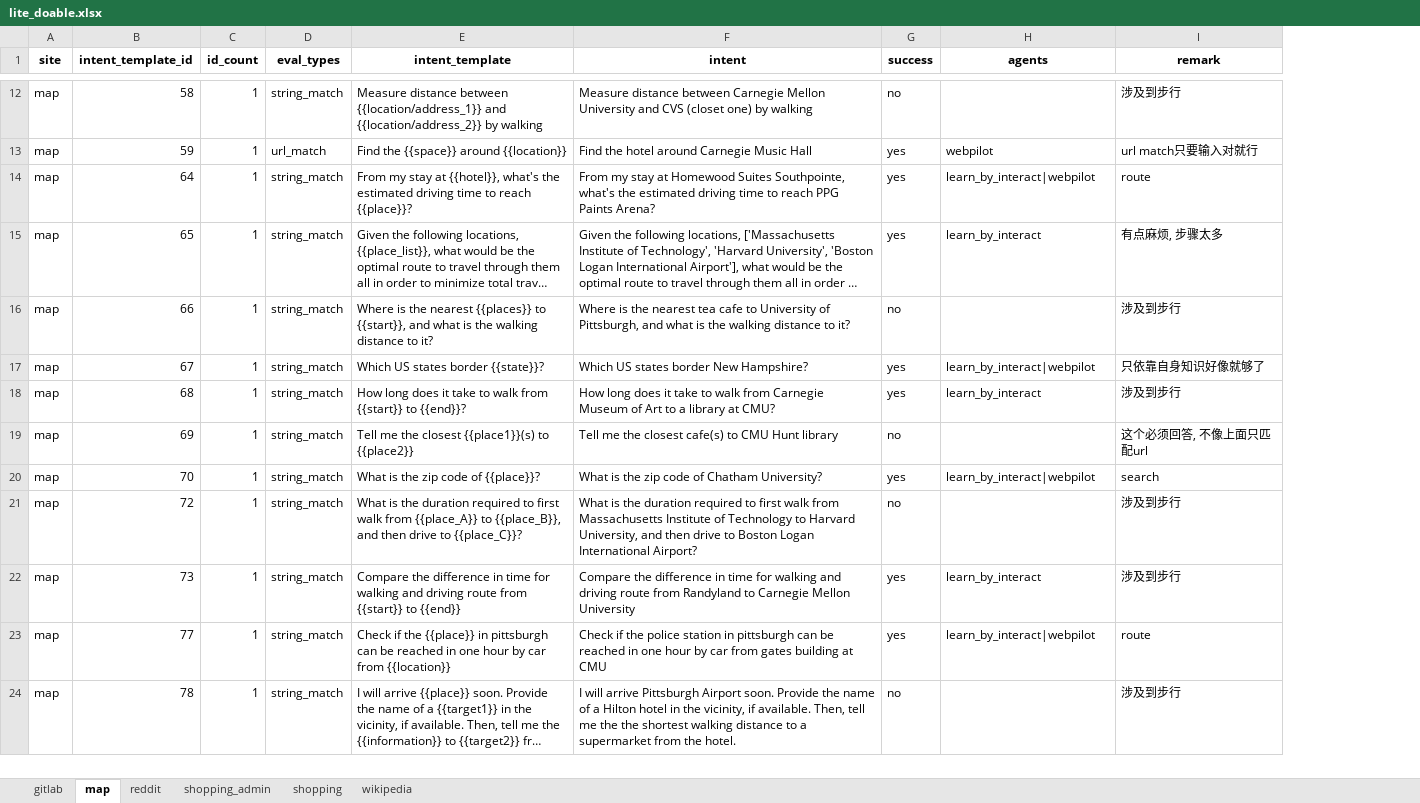
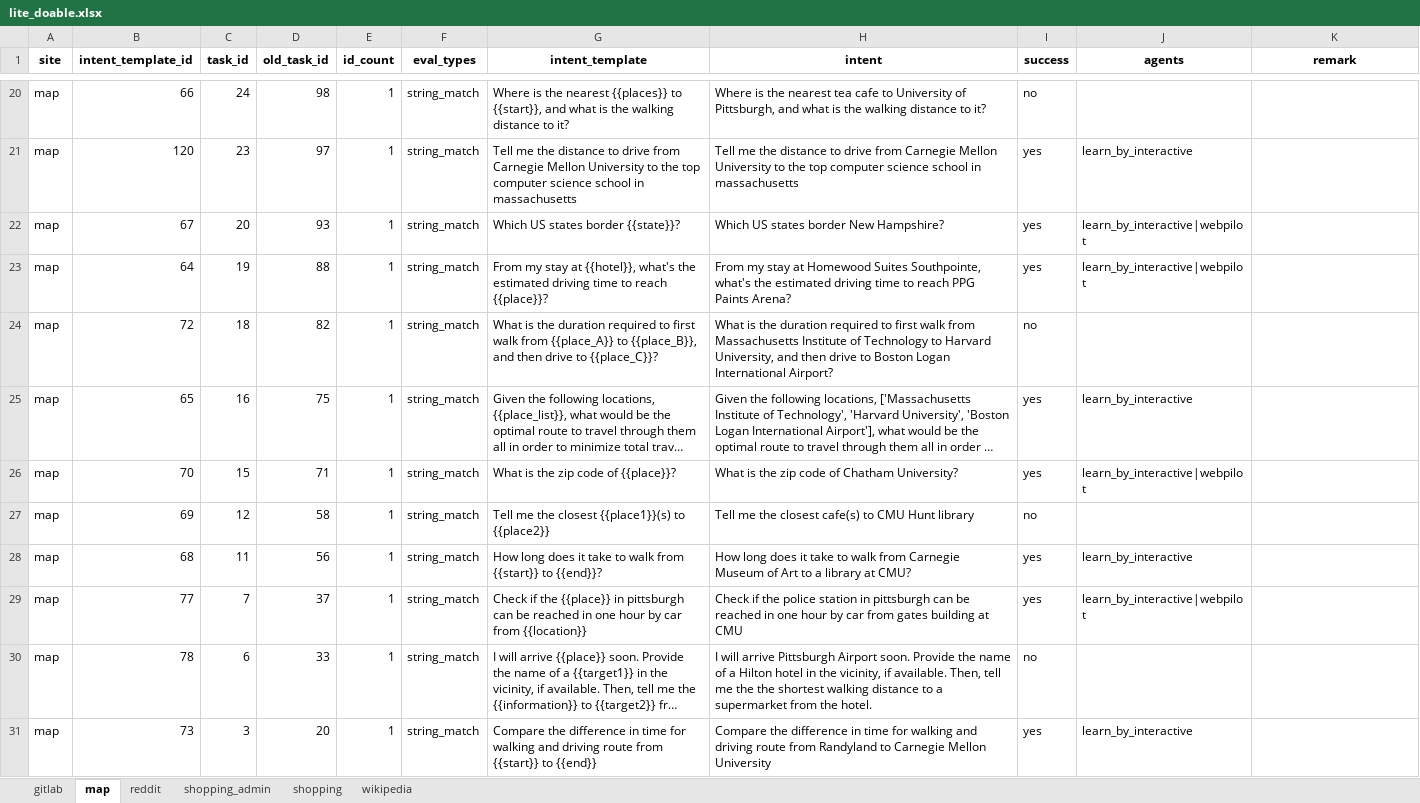
Before and after one commit to thinkinbig/VisualAgentBench, an Excel workbook: VAB-WebArena-Lite/utils/lite_doable.xlsx, sheet map, drawn as a sheet; only a part is shown, gaps mark what is left out; long unchanged cells end in …; values as stored, in another font and other column widths than the file's, no borders; removed rows and columns are numbered as before the commit, all else as after; the diff covers the shown part only; the diff names each change by its address in the sheet, - before the commit and + after, or states it on an @@ line.

```diff
--- a/VAB-WebArena-Lite/utils/lite_doable.xlsx (sheet map)
+++ b/VAB-WebArena-Lite/utils/lite_doable.xlsx (sheet map)
+column C (task_id), row 20: 24; row 23: 19; rows 25-30: 16 | 15 | 12 | 11 | 7 | 6
+column D (old_task_id), row 20: 98; row 23: 88; rows 25-30: 75 | 71 | 58 | 56 | 37 | 33
-B20 (intent_template_id): 58
+B20 (intent_template_id): 66
-G20 (intent_template): Measure distance between {{location/address_1}} and {{location/address_2}} by walking
+G20 (intent_template): Where is the nearest {{places}} to {{start}}, and what is the walking distance to it?
-H20 (intent): Measure distance between Carnegie Mellon University and CVS (closet one) by walking
+H20 (intent): Where is the nearest tea cafe to University of Pittsburgh, and what is the walking distance to it?
-K20 (remark): 涉及到步行
+K20 (remark): (empty)
-row 13: map | 59 | 1 | url_match | Find the {{space}} around {{location}} | Find the hotel around Carnegie Music Hall | yes | webpilot | url match只要输入对就行
+row 21: map | 120 | 23 | 97 | 1 | string_match | Tell me the distance to drive from Carnegie Mellon University to the top computer science school in massachusetts | Tell me the distance to drive from Carnegie Mellon University to the top computer science school in massachusetts | yes | learn_by_interactive
+row 22: map | 67 | 20 | 93 | 1 | string_match | Which US states border {{state}}? | Which US states border New Hampshire? | yes | learn_by_interactive|webpilot
-J23 (agents): learn_by_interact|webpilot
+J23 (agents): learn_by_interactive|webpilot
-K23 (remark): route
+K23 (remark): (empty)
+row 24: map | 72 | 18 | 82 | 1 | string_match | What is the duration required to first walk from {{place_A}} to {{place_B}}, and then drive to {{place_C}}? | What is the duration required to first walk from Massachusetts Institute of Technology to Harvard University, and then drive to Boston Logan International Airport? | no
-J25 (agents): learn_by_interact
+J25 (agents): learn_by_interactive
-K25 (remark): 有点麻烦, 步骤太多
+K25 (remark): (empty)
-row 16: map | 66 | 1 | string_match | Where is the nearest {{places}} to {{start}}, and what is the walking distance to it? | Where is the nearest tea cafe to University of Pittsburgh, and what is the walking distance to it? | no |  | 涉及到步行
-B26 (intent_template_id): 67
+B26 (intent_template_id): 70
-G26 (intent_template): Which US states border {{state}}?
+G26 (intent_template): What is the zip code of {{place}}?
-H26 (intent): Which US states border New Hampshire?
+H26 (intent): What is the zip code of Chatham University?
-J26 (agents): learn_by_interact|webpilot
+J26 (agents): learn_by_interactive|webpilot
-K26 (remark): 只依靠自身知识好像就够了
+K26 (remark): (empty)
-row 18: map | 68 | 1 | string_match | How long does it take to walk from {{start}} to {{end}}? | How long does it take to walk from Carnegie Museum of Art to a library at CMU? | yes | learn_by_interact | 涉及到步行
-K27 (remark): 这个必须回答, 不像上面只匹配url
+K27 (remark): (empty)
-row 20: map | 70 | 1 | string_match | What is the zip code of {{place}}? | What is the zip code of Chatham University? | yes | learn_by_interact|webpilot | search
-row 21: map | 72 | 1 | string_match | What is the duration required to first walk from {{place_A}} to {{place_B}}, and then drive to {{place_C}}? | What is the duration required to first walk from Massachusetts Institute of Technology to Harvard University, and then drive to Boston Logan International Airport? | no |  | 涉及到步行
-B28 (intent_template_id): 73
+B28 (intent_template_id): 68
-G28 (intent_template): Compare the difference in time for walking and driving route from {{start}} to {{end}}
+G28 (intent_template): How long does it take to walk from {{start}} to {{end}}?
-H28 (intent): Compare the difference in time for walking and driving route from Randyland to Carnegie Mellon University
+H28 (intent): How long does it take to walk from Carnegie Museum of Art to a library at CMU?
-J28 (agents): learn_by_interact
+J28 (agents): learn_by_interactive
-K28 (remark): 涉及到步行
+K28 (remark): (empty)
-J29 (agents): learn_by_interact|webpilot
+J29 (agents): learn_by_interactive|webpilot
-K29 (remark): route
+K29 (remark): (empty)
-K30 (remark): 涉及到步行
+K30 (remark): (empty)
+row 31: map | 73 | 3 | 20 | 1 | string_match | Compare the difference in time for walking and driving route from {{start}} to {{end}} | Compare the difference in time for walking and driving route from Randyland to Carnegie Mellon University | yes | learn_by_interactive
```
Also changed, not shown: 11 added rows, 10 removed rows, 3 moved rows and 9 edited cells elsewhere in this sheet, sheet shopping, sheet gitlab, sheet shopping_admin, sheet reddit, sheet wikipedia, 11 other files.
